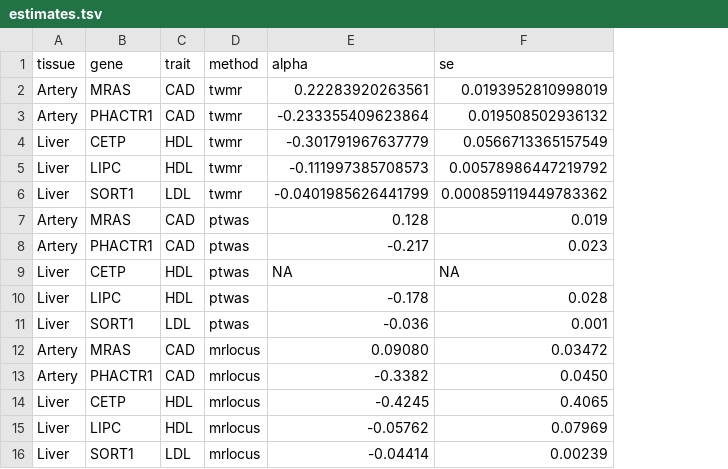
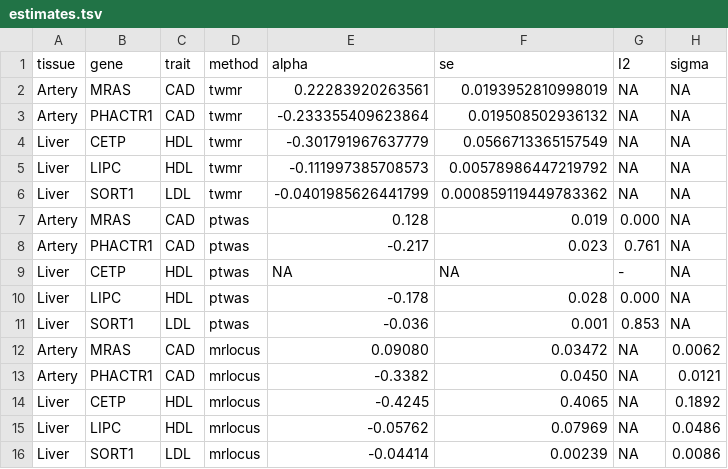
Before and after one commit to mikelove/mrlocusPaper, a TSV file: public/estimates.tsv, drawn as a sheet; the diff names each change by its address in the sheet, - before the commit and + after, or states it on an @@ line.

```diff
--- a/public/estimates.tsv
+++ b/public/estimates.tsv
+column G (I2), rows 2-16: NA | NA | NA | NA | NA | 0.000 | 0.761 | - | 0.000 | 0.853 | NA | NA | NA | NA | NA
+column H (sigma), rows 2-16: NA | NA | NA | NA | NA | NA | NA | NA | NA | NA | 0.0062 | 0.0121 | 0.1892 | 0.0486 | 0.0086
```
Also changed, not shown: 2 other files.
